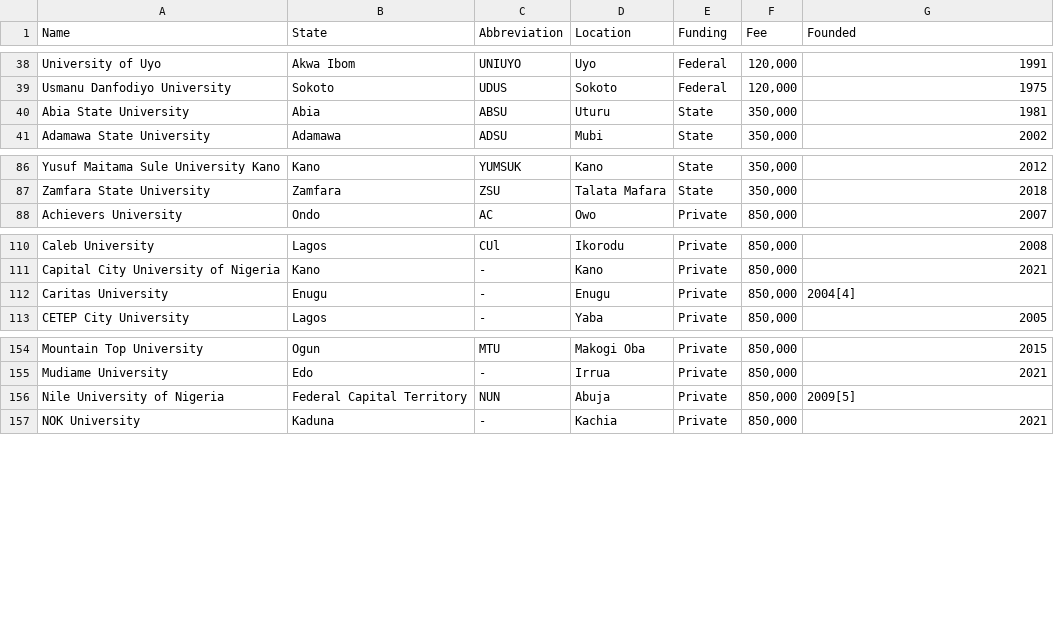
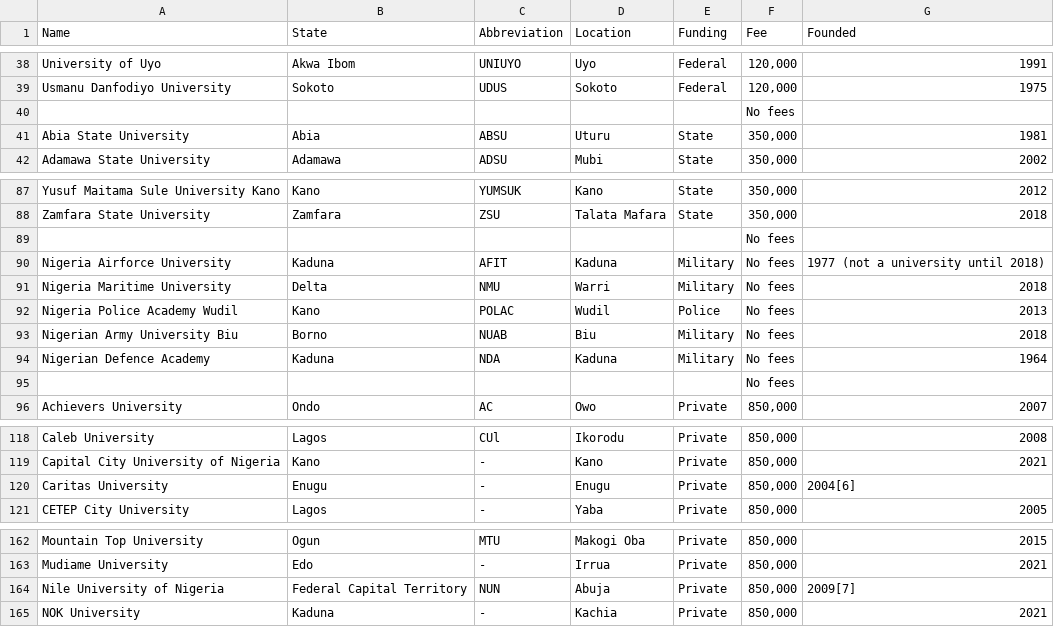
Before and after one commit to carewayo/data_engineering, a CSV file: data/transformed_ngn_universities.csv, drawn as a sheet; only a part is shown, gaps mark what is left out.

```diff
--- a/data/transformed_ngn_universities.csv
+++ b/data/transformed_ngn_universities.csv
@@ -39,2 +39,3 @@ University of Uyo,Akwa Ibom,UNIUYO,Uyo,Federal,"120,000",1991
 Usmanu Danfodiyo University,Sokoto,UDUS,Sokoto,Federal,"120,000",1975
+,,,,,No fees,
 Abia State University,Abia,ABSU,Uturu,State,"350,000",1981
@@ -87,2 +88,9 @@ Yusuf Maitama Sule University Kano,Kano,YUMSUK,Kano,State,"350,000",2012
 Zamfara State University,Zamfara,ZSU,Talata Mafara,State,"350,000",2018
+,,,,,No fees,
+Nigeria Airforce University,Kaduna,AFIT,Kaduna,Military,No fees,1977 (not a university until 2018)
+Nigeria Maritime University,Delta,NMU,Warri,Military,No fees,2018
+Nigeria Police Academy Wudil,Kano,POLAC,Wudil,Police,No fees,2013
+Nigerian Army University Biu,Borno,NUAB,Biu,Military,No fees,2018
+Nigerian Defence Academy,Kaduna,NDA,Kaduna,Military,No fees,1964
+,,,,,No fees,
 Achievers University,Ondo,AC,Owo,Private,"850,000",2007
@@ -111,3 +119,3 @@ Caleb University,Lagos,CUl,Ikorodu,Private,"850,000",2008
 Capital City University of Nigeria,Kano,-,Kano,Private,"850,000",2021
-Caritas University,Enugu,-,Enugu,Private,"850,000",2004[4]
+Caritas University,Enugu,-,Enugu,Private,"850,000",2004[6]
 CETEP City University,Lagos,-,Yaba,Private,"850,000",2005
@@ -155,3 +163,3 @@ Mountain Top University,Ogun,MTU,Makogi Oba,Private,"850,000",2015
 Mudiame University,Edo,-,Irrua,Private,"850,000",2021
-Nile University of Nigeria,Federal Capital Territory,NUN,Abuja,Private,"850,000",2009[5]
+Nile University of Nigeria,Federal Capital Territory,NUN,Abuja,Private,"850,000",2009[7]
 NOK University,Kaduna,-,Kachia,Private,"850,000",2021
```
Also changed, not shown: data/raw_ngn_universities.csv, 1 other file.
